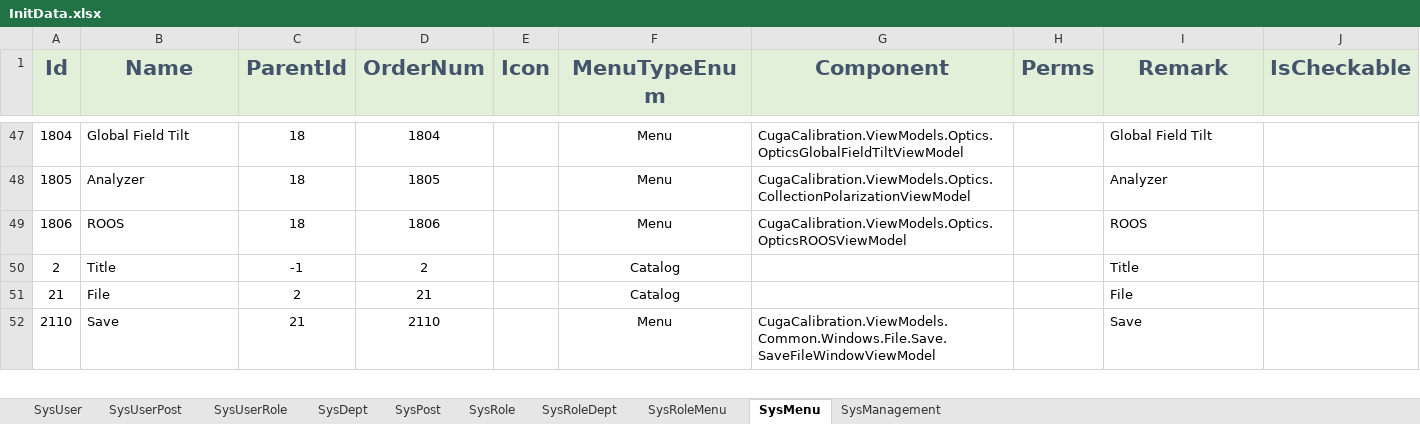
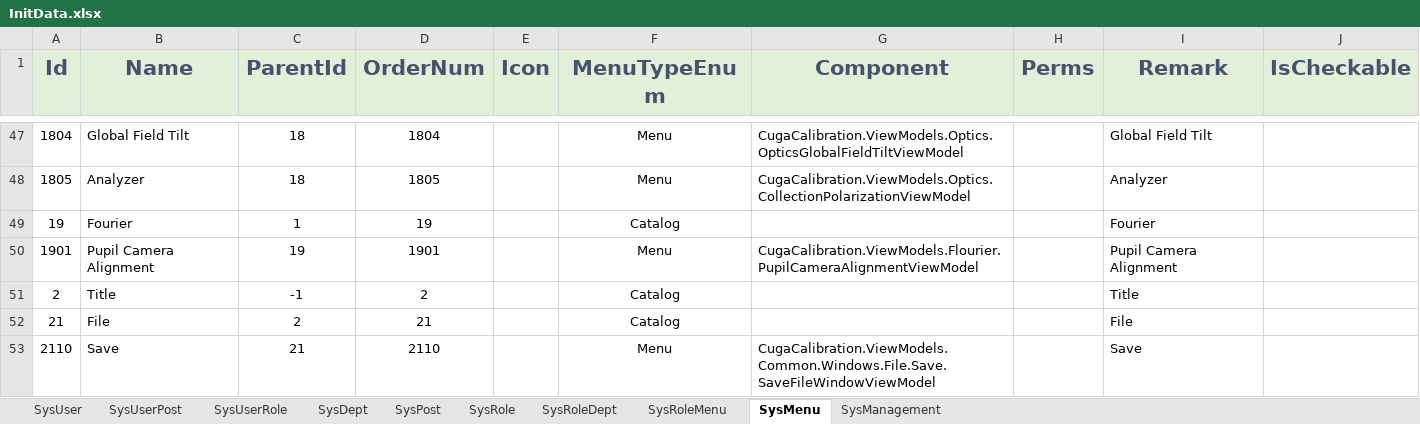
Before and after one commit to semix-global/netcore_semix_cuga_calibration, an Excel workbook: Sources/Cuga-Calibration-Solution/Assets/Data/InitData.xlsx, sheet SysMenu, drawn as a sheet; only a part is shown, gaps mark what is left out; values as stored, in another font and other column widths than the file's, no borders; removed rows and columns are numbered as before the commit, all else as after; the diff names each change by its address in the sheet, - before the commit and + after, or states it on an @@ line.

```diff
--- a/Sources/Cuga-Calibration-Solution/Assets/Data/InitData.xlsx (sheet SysMenu)
+++ b/Sources/Cuga-Calibration-Solution/Assets/Data/InitData.xlsx (sheet SysMenu)
-row 49: 1806 | ROOS | 18 | 1806 |  | Menu | CugaCalibration.ViewModels.Optics.OpticsROOSViewModel |  | ROOS
+row 49: 19 | Fourier | 1 | 19 |  | Catalog |  |  | Fourier
+row 50: 1901 | Pupil Camera Alignment | 19 | 1901 |  | Menu | CugaCalibration.ViewModels.Flourier.PupilCameraAlignmentViewModel |  | Pupil Camera Alignment
```
Also changed, not shown: 9 other files.
